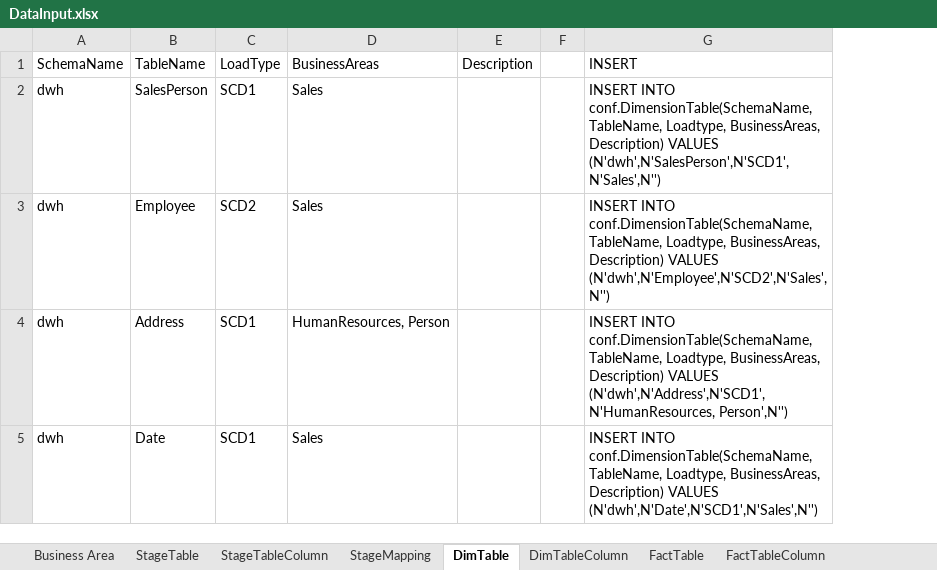
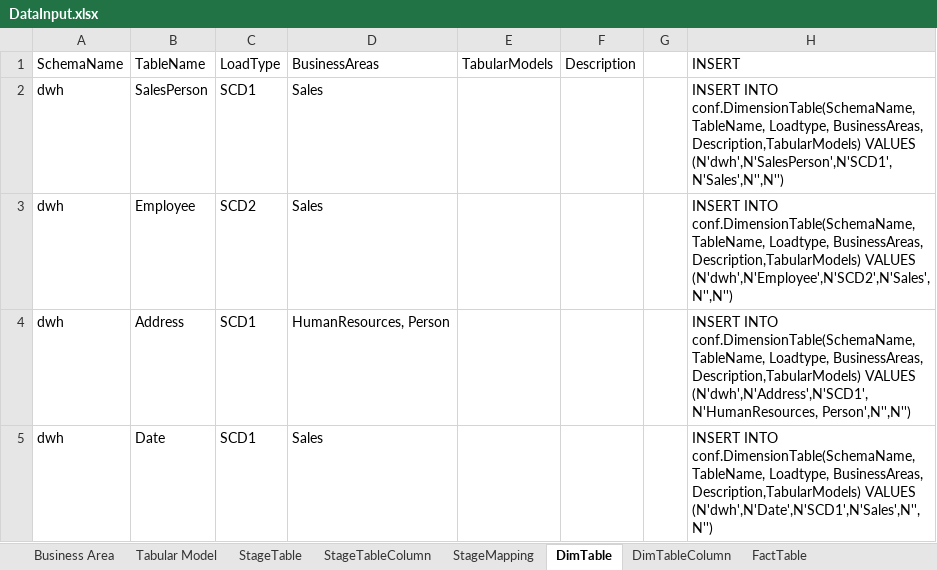
Before and after one commit to LukasSamec/AzureDWHFramework, an Excel workbook: AzureDWHFramework/AzureDWHFrameworkDataInput/DataInput.xlsx, sheet DimTable, drawn as a sheet; values as stored, in another font and other column widths than the file's, no borders; addresses are those after the commit; the diff names each change by its address in the sheet, - before the commit and + after, or states it on an @@ line.

```diff
--- a/AzureDWHFramework/AzureDWHFrameworkDataInput/DataInput.xlsx (sheet DimTable)
+++ b/AzureDWHFramework/AzureDWHFrameworkDataInput/DataInput.xlsx (sheet DimTable)
+sheet tab: Tabular Model
+column E (TabularModels), empty
-H2 (INSERT): …Loadtype, BusinessAreas, Description) VALUES (N'dwh',N'SalesPerson',N'SCD1',N'Sales',N'')
+H2 (INSERT): …Loadtype, BusinessAreas, Description,TabularModels) VALUES (N'dwh',N'SalesPerson',N'SCD1',N'Sales',N'',N'')
-H3 (INSERT): …Loadtype, BusinessAreas, Description) VALUES (N'dwh',N'Employee',N'SCD2',N'Sales',N'')
+H3 (INSERT): …Loadtype, BusinessAreas, Description,TabularModels) VALUES (N'dwh',N'Employee',N'SCD2',N'Sales',N'',N'')
-H4 (INSERT): …Loadtype, BusinessAreas, Description) VALUES (N'dwh',N'Address',N'SCD1',N'HumanResources, Person',N'')
+H4 (INSERT): …Loadtype, BusinessAreas, Description,TabularModels) VALUES (N'dwh',N'Address',N'SCD1',N'HumanResources, Person',N'',N'')
-H5 (INSERT): …Loadtype, BusinessAreas, Description) VALUES (N'dwh',N'Date',N'SCD1',N'Sales',N'')
+H5 (INSERT): …Loadtype, BusinessAreas, Description,TabularModels) VALUES (N'dwh',N'Date',N'SCD1',N'Sales',N'',N'')
```
Also changed, not shown: sheet DWHMapping, sheet FactTable, formulas that keep their value.
